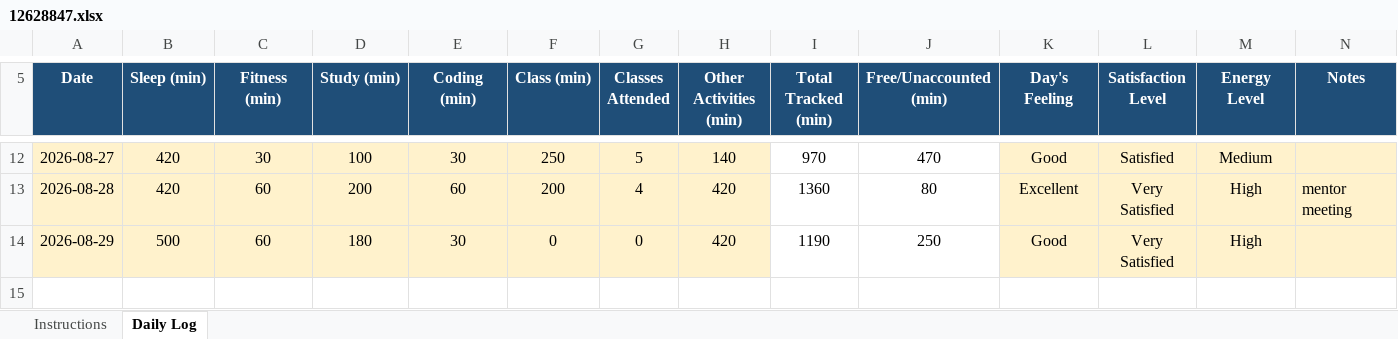
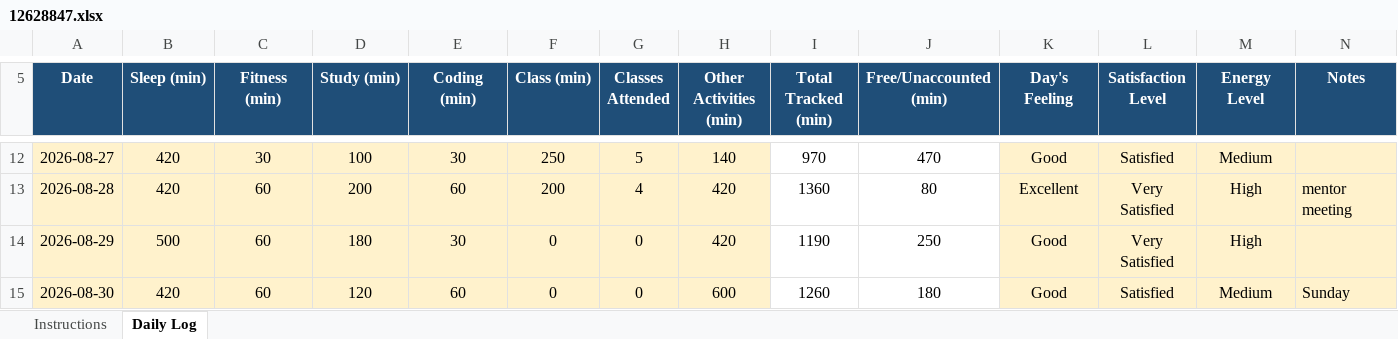
Before and after one commit to tarun45-design/CAP776, an Excel workbook: 12628847.xlsx, sheet Daily Log, drawn as a sheet; only a part is shown, gaps mark what is left out; values as stored, in another font and other column widths than the file's, no borders; conditional formats not drawn; the diff names each change by its address in the sheet, - before the commit and + after, or states it on an @@ line.

Commit message:
Update Excel file

```diff
--- a/12628847.xlsx (sheet Daily Log)
+++ b/12628847.xlsx (sheet Daily Log)
+row 15: 2026-08-30 | 420 | 60 | 120 | 60 | 0 | 0 | 600 | 1260 | 180 | Good | Satisfied | Medium | Sunday
```
